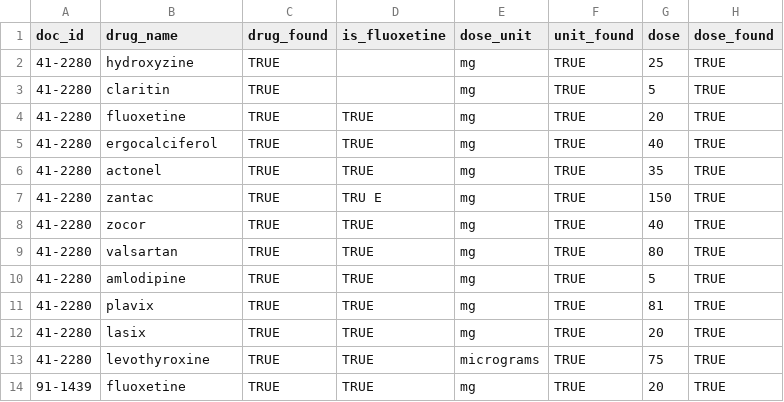
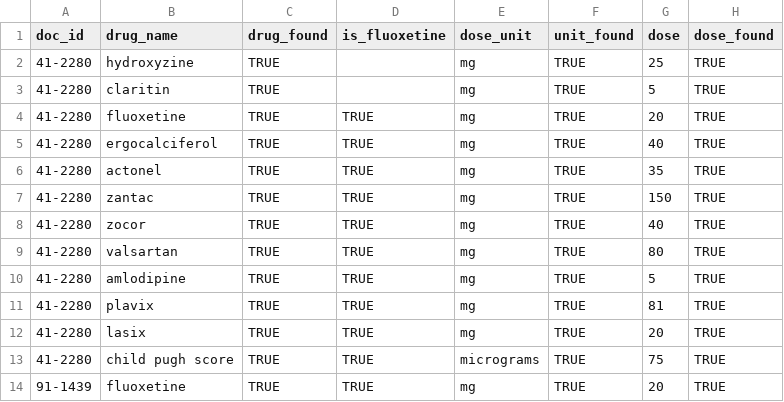
Before and after one commit to Angelaaaaa/NLP_clinical, a CSV file: src/persons.csv, drawn as a sheet.

```diff
--- a/src/persons.csv
+++ b/src/persons.csv
@@ -6,3 +6,3 @@ doc_id,drug_name,drug_found,is_fluoxetine,dose_unit,unit_found,dose,dose_found
 41-2280,actonel,TRUE,TRUE,mg,TRUE,35,TRUE
-41-2280,zantac,TRUE,TRU E,mg,TRUE,150,TRUE
+41-2280,zantac,TRUE,TRUE,mg,TRUE,150,TRUE
 41-2280,zocor,TRUE,TRUE,mg,TRUE,40,TRUE
@@ -12,3 +12,3 @@ doc_id,drug_name,drug_found,is_fluoxetine,dose_unit,unit_found,dose,dose_found
 41-2280,lasix,TRUE,TRUE,mg,TRUE,20,TRUE
-41-2280,levothyroxine,TRUE,TRUE,micrograms,TRUE,75,TRUE
+41-2280,child pugh score,TRUE,TRUE,micrograms,TRUE,75,TRUE
 91-1439,fluoxetine,TRUE,TRUE,mg,TRUE,20,TRUE
```
Also changed, not shown: 4 other files.
